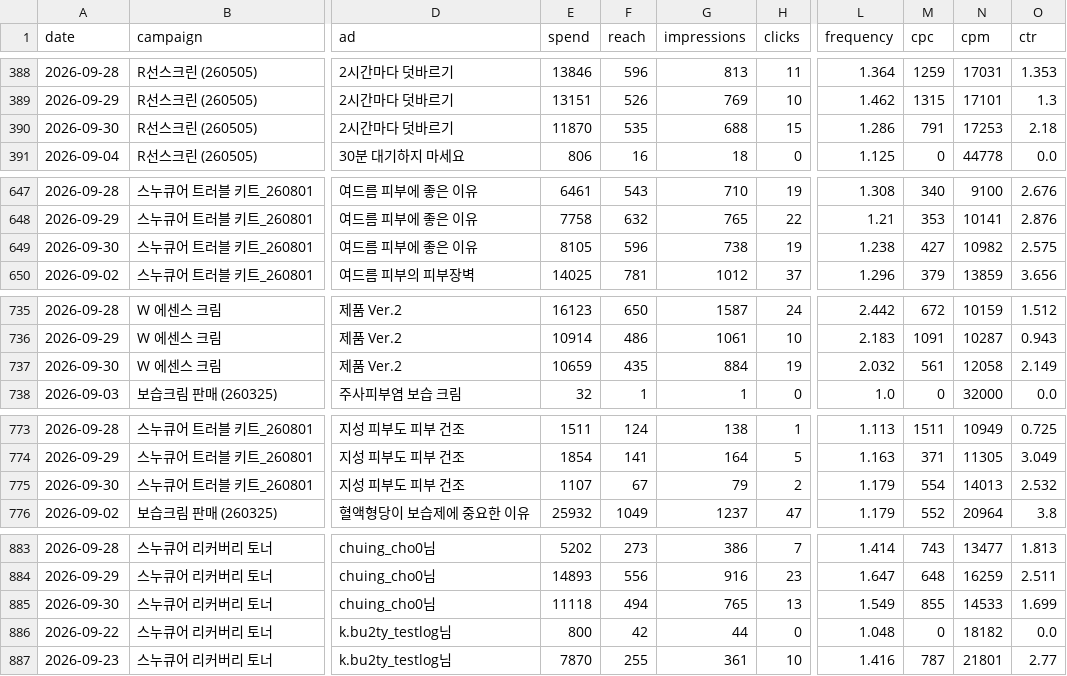
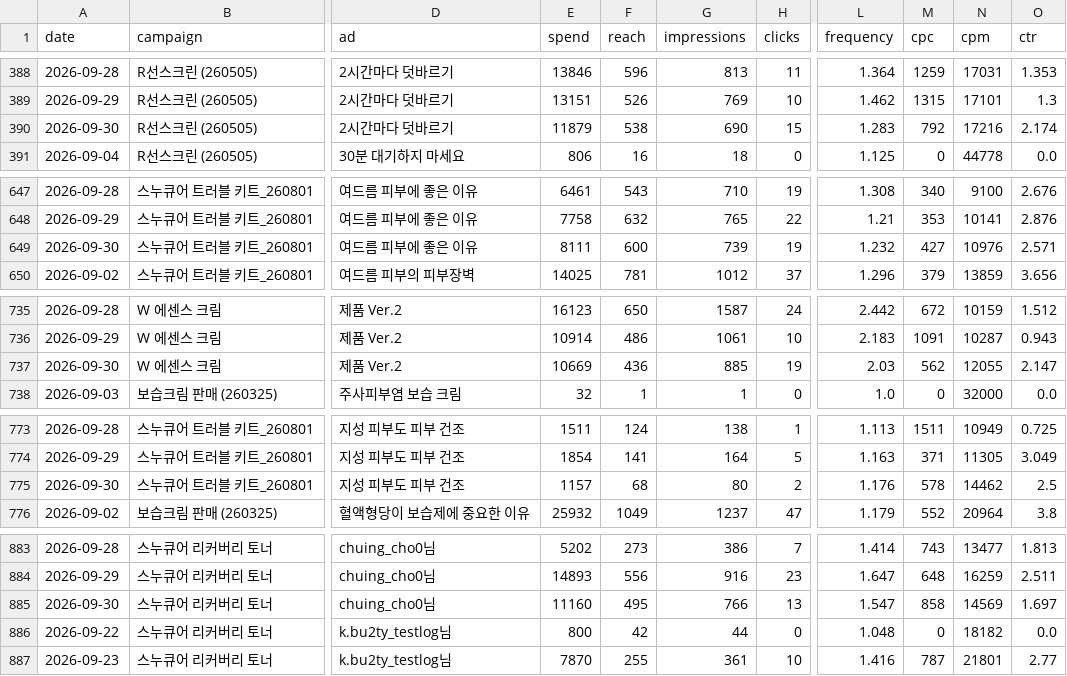
Before and after one commit to withmaje-git/meta-ad-abh-dashboard, a CSV file: data/insights_daily.csv, drawn as a sheet; only a part is shown, gaps mark what is left out; the diff covers the shown part only; the diff names each change by its address in the sheet, - before the commit and + after, or states it on an @@ line.

Commit message:
데이터 자동 갱신

```diff
--- a/data/insights_daily.csv
+++ b/data/insights_daily.csv
-E390 (spend): 11870
+E390 (spend): 11879
-F390 (reach): 535
+F390 (reach): 538
-G390 (impressions): 688
+G390 (impressions): 690
-L390 (frequency): 1.286
+L390 (frequency): 1.283
-M390 (cpc): 791
+M390 (cpc): 792
-N390 (cpm): 17253
+N390 (cpm): 17216
-O390 (ctr): 2.18
+O390 (ctr): 2.174
-E649 (spend): 8105
+E649 (spend): 8111
-F649 (reach): 596
+F649 (reach): 600
-G649 (impressions): 738
+G649 (impressions): 739
-L649 (frequency): 1.238
+L649 (frequency): 1.232
-N649 (cpm): 10982
+N649 (cpm): 10976
-O649 (ctr): 2.575
+O649 (ctr): 2.571
-E737 (spend): 10659
+E737 (spend): 10669
-F737 (reach): 435
+F737 (reach): 436
-G737 (impressions): 884
+G737 (impressions): 885
-L737 (frequency): 2.032
+L737 (frequency): 2.03
-M737 (cpc): 561
+M737 (cpc): 562
-N737 (cpm): 12058
+N737 (cpm): 12055
-O737 (ctr): 2.149
+O737 (ctr): 2.147
-E775 (spend): 1107
+E775 (spend): 1157
-F775 (reach): 67
+F775 (reach): 68
-G775 (impressions): 79
+G775 (impressions): 80
-L775 (frequency): 1.179
+L775 (frequency): 1.176
-M775 (cpc): 554
+M775 (cpc): 578
-N775 (cpm): 14013
+N775 (cpm): 14462
-O775 (ctr): 2.532
+O775 (ctr): 2.5
-E885 (spend): 11118
+E885 (spend): 11160
-F885 (reach): 494
+F885 (reach): 495
-G885 (impressions): 765
+G885 (impressions): 766
-L885 (frequency): 1.549
+L885 (frequency): 1.547
-M885 (cpc): 855
+M885 (cpc): 858
-N885 (cpm): 14533
+N885 (cpm): 14569
-O885 (ctr): 1.699
+O885 (ctr): 1.697
```
Also changed, not shown: 18 edited cells elsewhere in this file.
